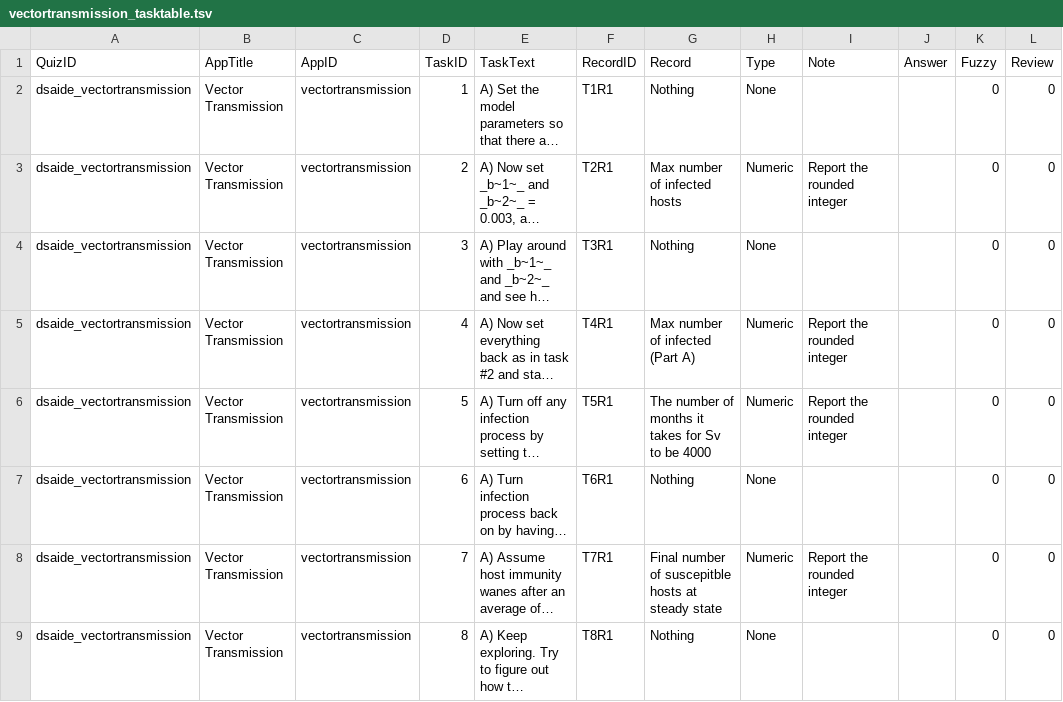
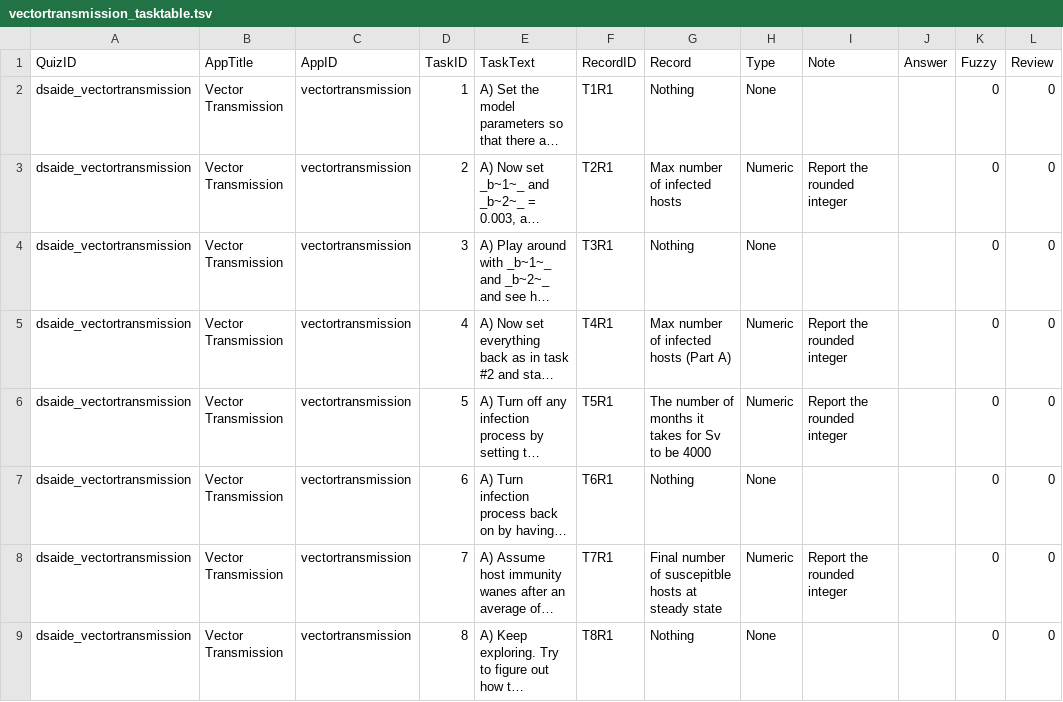
Before and after one commit to ahgroup/DSAIDE, a TSV file: inst/appinformation/vectortransmission_tasktable.tsv, drawn as a sheet; long unchanged cells end in …; the diff names each change by its address in the sheet, - before the commit and + after, or states it on an @@ line.

Commit message:
Vector Transmission
Found and fixed a typo

```diff
--- a/inst/appinformation/vectortransmission_tasktable.tsv
+++ b/inst/appinformation/vectortransmission_tasktable.tsv
-G5 (Record): Max number of infected (Part A)
+G5 (Record): Max number of infected hosts (Part A)
```
Also changed, not shown: 2 other files.
